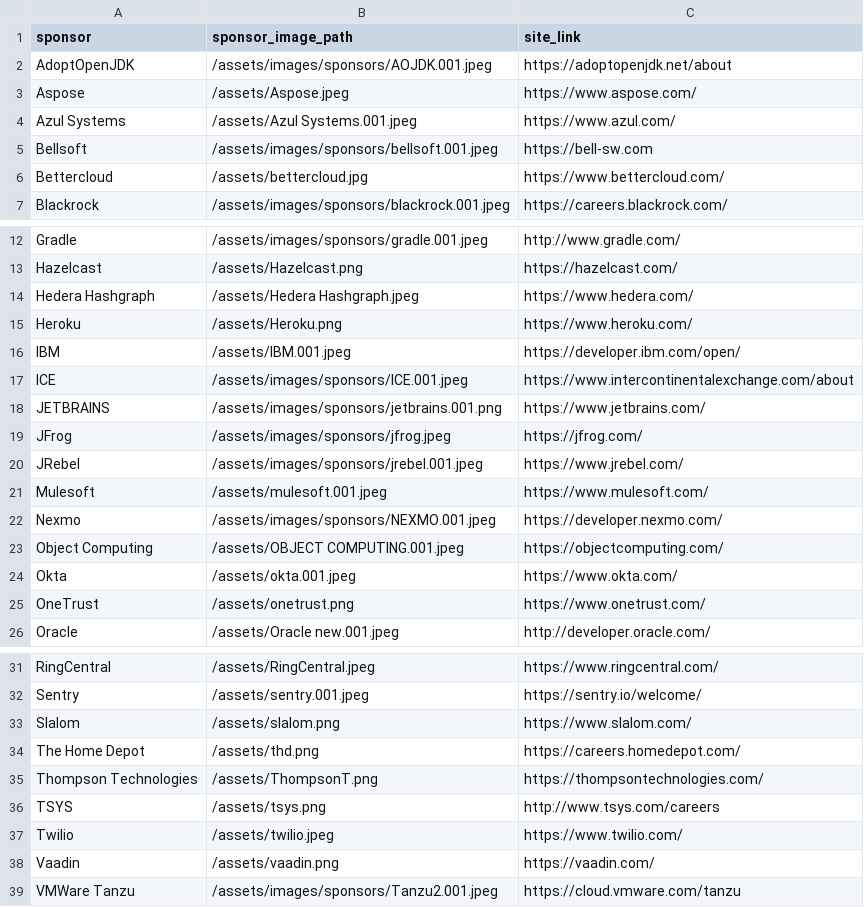
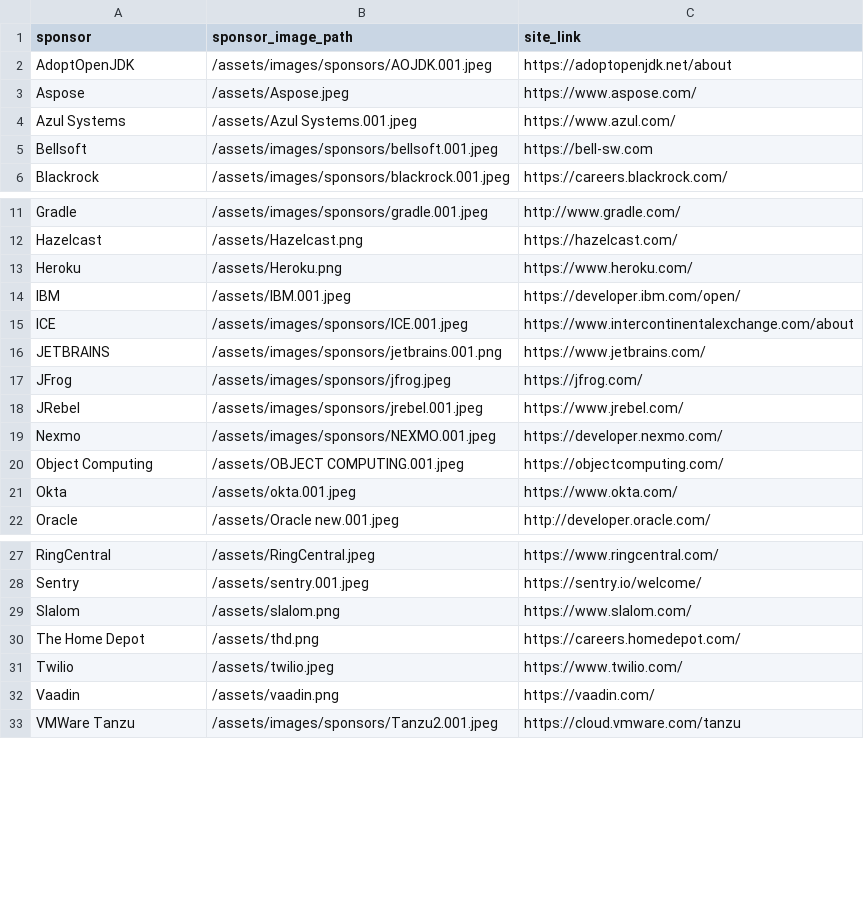
Before and after one commit to lauramoore/ajug_website, a CSV file: _data/sponsors.csv, drawn as a sheet; only a part is shown, gaps mark what is left out; the diff names each change by its address in the sheet, - before the commit and + after, or states it on an @@ line.

Commit message:
Updated '_data/sponsors.csv' via CloudCannon

```diff
--- a/_data/sponsors.csv
+++ b/_data/sponsors.csv
-row 6: Bettercloud | /assets/bettercloud.jpg | https://www.bettercloud.com/
-row 14: Hedera Hashgraph | /assets/Hedera Hashgraph.jpeg | https://www.hedera.com/
-row 21: Mulesoft | /assets/mulesoft.001.jpeg | https://www.mulesoft.com/
-row 25: OneTrust | /assets/onetrust.png | https://www.onetrust.com/
-row 35: Thompson Technologies | /assets/ThompsonT.png | https://thompsontechnologies.com/
-row 36: TSYS | /assets/tsys.png | http://www.tsys.com/careers
```
